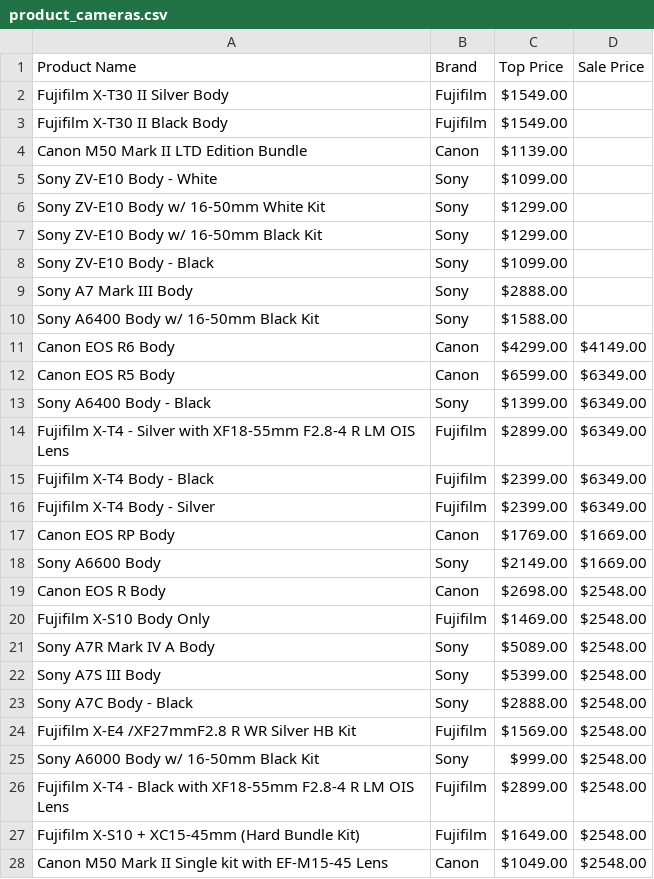
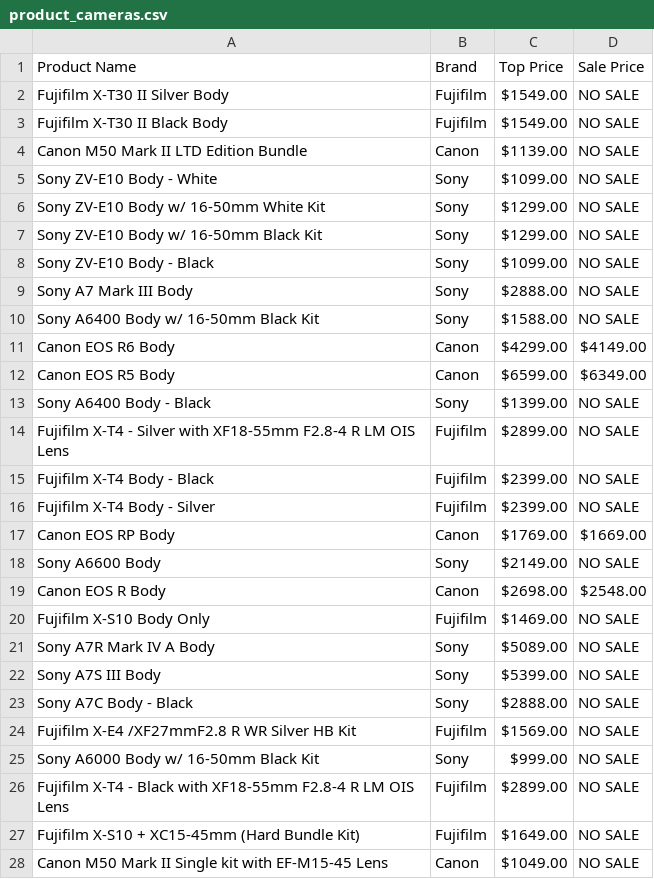
Before and after one commit to iankencruz/Camera-Web-scraper, a CSV file: product_cameras.csv, drawn as a sheet; only a part is shown; the diff covers the shown part only.

```diff
--- a/product_cameras.csv
+++ b/product_cameras.csv
@@ -1,28 +1,28 @@
 Product Name, Brand,Top Price, Sale Price
-Fujifilm X-T30 II Silver Body  ,Fujifilm,$1549.00,
-Fujifilm X-T30 II Black Body  ,Fujifilm,$1549.00,
-Canon M50 Mark II LTD Edition Bundle ,Canon,$1139.00,
-Sony ZV-E10 Body - White  ,Sony,$1099.00,
-Sony ZV-E10 Body w/ 16-50mm White Kit ,Sony,$1299.00,
-Sony ZV-E10 Body w/ 16-50mm Black Kit ,Sony,$1299.00,
-Sony ZV-E10 Body - Black  ,Sony,$1099.00,
-Sony A7 Mark III Body  ,Sony,$2888.00,
-Sony A6400 Body w/ 16-50mm Black Kit ,Sony,$1588.00,
+Fujifilm X-T30 II Silver Body  ,Fujifilm,$1549.00,NO SALE
+Fujifilm X-T30 II Black Body  ,Fujifilm,$1549.00,NO SALE
+Canon M50 Mark II LTD Edition Bundle ,Canon,$1139.00,NO SALE
+Sony ZV-E10 Body - White  ,Sony,$1099.00,NO SALE
+Sony ZV-E10 Body w/ 16-50mm White Kit ,Sony,$1299.00,NO SALE
+Sony ZV-E10 Body w/ 16-50mm Black Kit ,Sony,$1299.00,NO SALE
+Sony ZV-E10 Body - Black  ,Sony,$1099.00,NO SALE
+Sony A7 Mark III Body  ,Sony,$2888.00,NO SALE
+Sony A6400 Body w/ 16-50mm Black Kit ,Sony,$1588.00,NO SALE
 Canon EOS R6 Body  ,Canon,$4299.00,$4149.00
 Canon EOS R5 Body  ,Canon,$6599.00,$6349.00
-Sony A6400 Body - Black  ,Sony,$1399.00,$6349.00
-Fujifilm X-T4 - Silver with XF18-55mm F2.8-4 R LM OIS Lens ,Fujifilm,$2899.00,$6349.00
-Fujifilm X-T4 Body - Black  ,Fujifilm,$2399.00,$6349.00
-Fujifilm X-T4 Body - Silver  ,Fujifilm,$2399.00,$6349.00
+Sony A6400 Body - Black  ,Sony,$1399.00,NO SALE
+Fujifilm X-T4 - Silver with XF18-55mm F2.8-4 R LM OIS Lens ,Fujifilm,$2899.00,NO SALE
+Fujifilm X-T4 Body - Black  ,Fujifilm,$2399.00,NO SALE
+Fujifilm X-T4 Body - Silver  ,Fujifilm,$2399.00,NO SALE
 Canon EOS RP Body  ,Canon,$1769.00,$1669.00
-Sony A6600 Body  ,Sony,$2149.00,$1669.00
+Sony A6600 Body  ,Sony,$2149.00,NO SALE
 Canon EOS R Body  ,Canon,$2698.00,$2548.00
-Fujifilm X-S10 Body Only  ,Fujifilm,$1469.00,$2548.00
-Sony A7R Mark IV A Body  ,Sony,$5089.00,$2548.00
-Sony A7S III Body  ,Sony,$5399.00,$2548.00
-Sony A7C Body - Black  ,Sony,$2888.00,$2548.00
-Fujifilm X-E4 /XF27mmF2.8 R WR Silver HB Kit ,Fujifilm,$1569.00,$2548.00
-Sony A6000 Body w/ 16-50mm Black Kit ,Sony,$999.00,$2548.00
-Fujifilm X-T4 - Black with XF18-55mm F2.8-4 R LM OIS Lens ,Fujifilm,$2899.00,$2548.00
-Fujifilm X-S10 + XC15-45mm (Hard Bundle Kit) ,Fujifilm,$1649.00,$2548.00
-Canon M50 Mark II Single kit with EF-M15-45 Lens ,Canon,$1049.00,$2548.00
+Fujifilm X-S10 Body Only  ,Fujifilm,$1469.00,NO SALE
+Sony A7R Mark IV A Body  ,Sony,$5089.00,NO SALE
+Sony A7S III Body  ,Sony,$5399.00,NO SALE
+Sony A7C Body - Black  ,Sony,$2888.00,NO SALE
+Fujifilm X-E4 /XF27mmF2.8 R WR Silver HB Kit ,Fujifilm,$1569.00,NO SALE
+Sony A6000 Body w/ 16-50mm Black Kit ,Sony,$999.00,NO SALE
+Fujifilm X-T4 - Black with XF18-55mm F2.8-4 R LM OIS Lens ,Fujifilm,$2899.00,NO SALE
+Fujifilm X-S10 + XC15-45mm (Hard Bundle Kit) ,Fujifilm,$1649.00,NO SALE
+Canon M50 Mark II Single kit with EF-M15-45 Lens ,Canon,$1049.00,NO SALE
```
Also changed, not shown: 36 edited cells elsewhere in this file, 1 other file.
